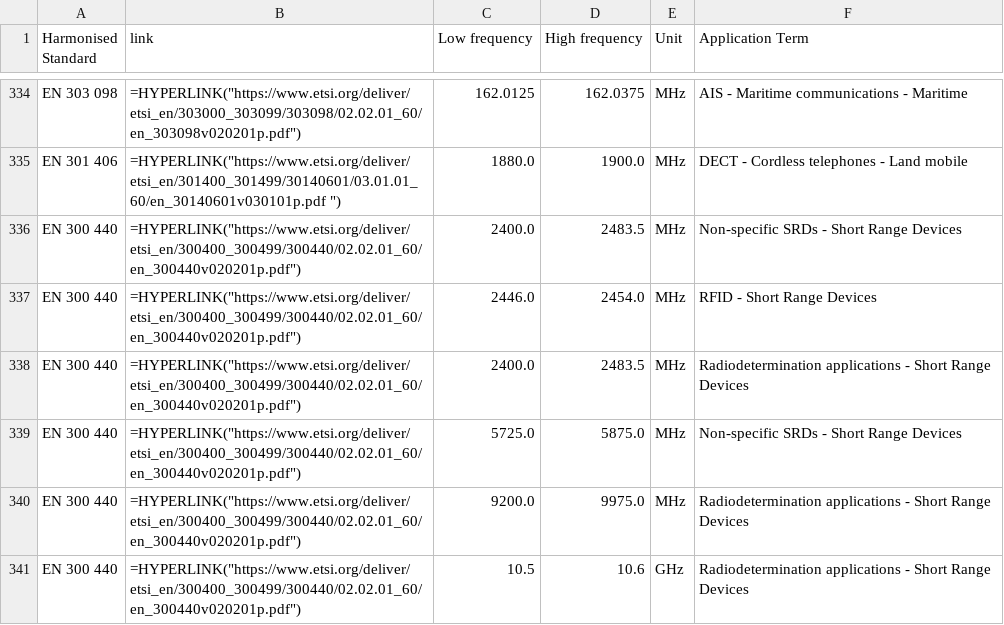
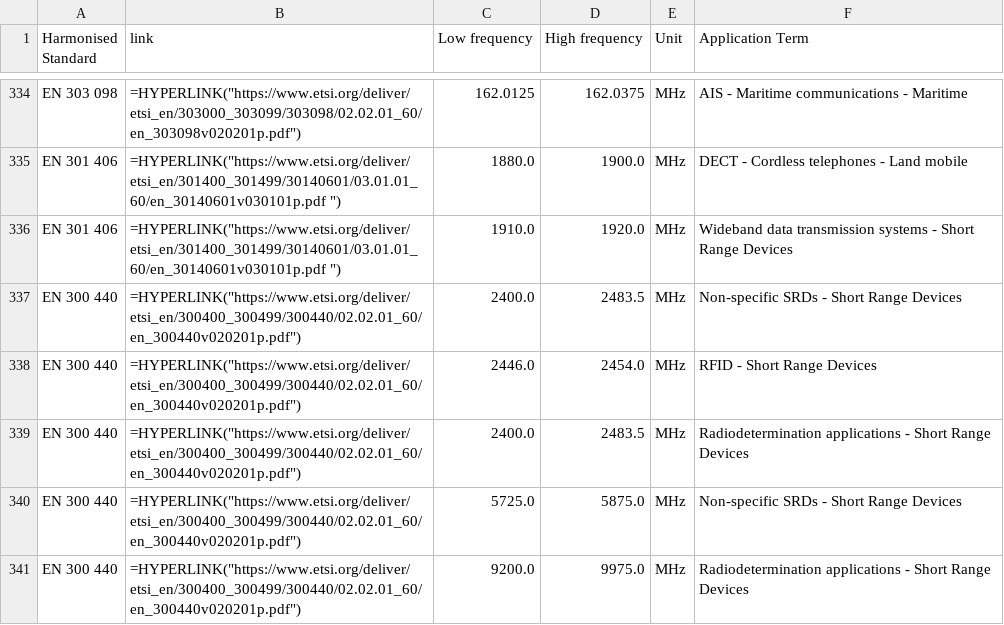
Before and after one commit to cdp224/EFISTools, a CSV file: src/LATEST_hEN.csv, drawn as a sheet; only a part is shown, gaps mark what is left out; the shorter side is filled out with more unchanged rows; the diff covers the shown part only; the diff names each change by its address in the sheet, - before the commit and + after, or states it on an @@ line.

```diff
--- a/src/LATEST_hEN.csv
+++ b/src/LATEST_hEN.csv
+row 336: EN 301 406 | =HYPERLINK("https://www.etsi.org/deliver/etsi_en/301400_301499/30140601/03.01.01_60/en_30140601v030101p.pdf ") | 1910.0 | 1920.0 | MHz | Wideband data transmission systems - Short Range Devices
```
Also changed, not shown: 26 edited cells elsewhere in this file, src/LATEST_docDB.csv, 1 other file.
